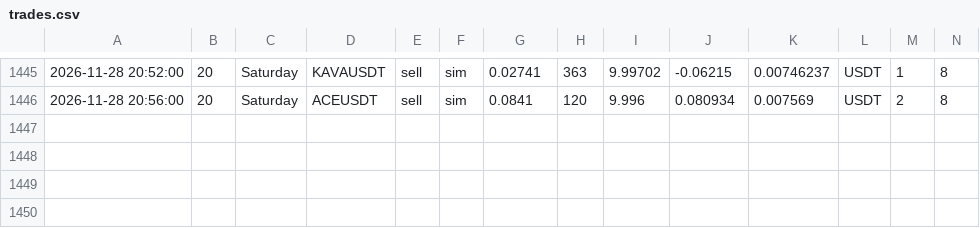
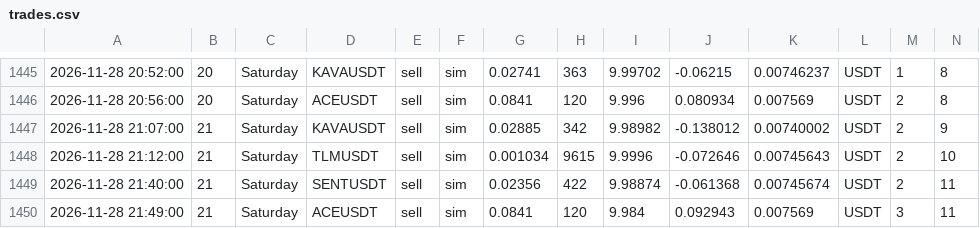
Before and after one commit to atodev/t-rade, a CSV file: trades.csv, drawn as a sheet; only a part is shown, gaps mark what is left out; rows hold the shown columns only; the diff names each change by its address in the sheet, - before the commit and + after, or states it on an @@ line.

```diff
--- a/trades.csv
+++ b/trades.csv
+row 1447: 2026-11-28 21:07:00 | 21 | Saturday | KAVAUSDT | sell | sim | 0.02885 | 342 | 9.98982 | -0.138012 | 0.00740002 | USDT | 2 | 9
+row 1448: 2026-11-28 21:12:00 | 21 | Saturday | TLMUSDT | sell | sim | 0.001034 | 9615 | 9.9996 | -0.072646 | 0.00745643 | USDT | 2 | 10
+row 1449: 2026-11-28 21:40:00 | 21 | Saturday | SENTUSDT | sell | sim | 0.02356 | 422 | 9.98874 | -0.061368 | 0.00745674 | USDT | 2 | 11
+row 1450: 2026-11-28 21:49:00 | 21 | Saturday | ACEUSDT | sell | sim | 0.0841 | 120 | 9.984 | 0.092943 | 0.007569 | USDT | 3 | 11
```
Also changed, not shown: 3 other files.
